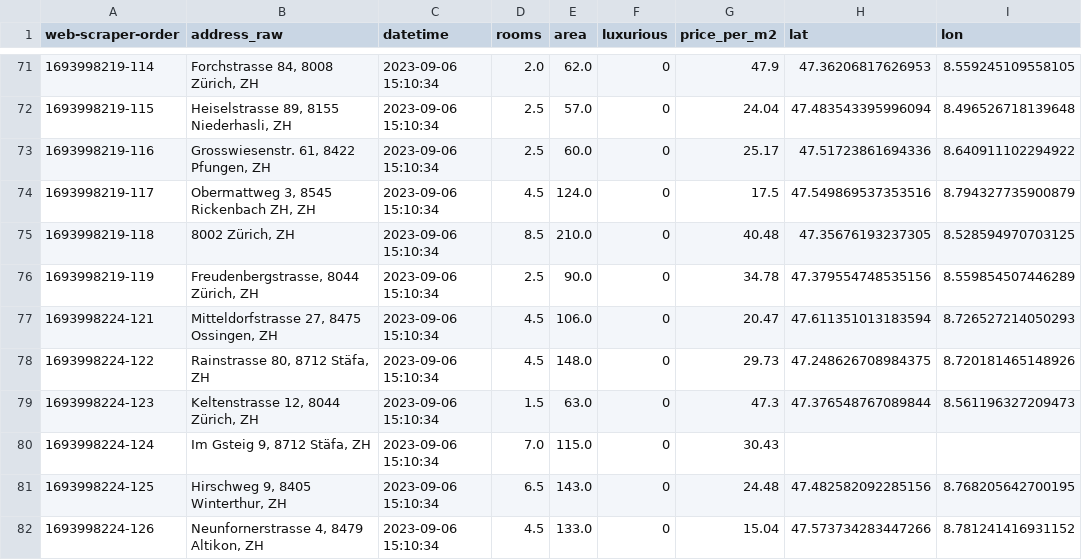
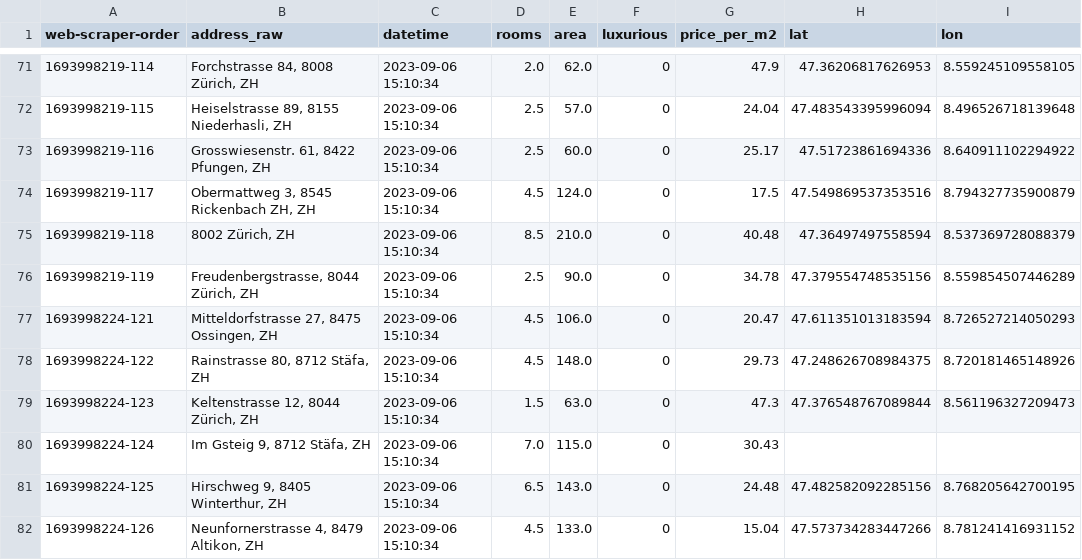
Before and after one commit to mario-gellrich-zhaw/data_analytics, a CSV file: Week_05/Geodata/apartments_data_geocoded.csv, drawn as a sheet; only a part is shown, gaps mark what is left out.

```diff
--- a/Week_05/Geodata/apartments_data_geocoded.csv
+++ b/Week_05/Geodata/apartments_data_geocoded.csv
@@ -74,3 +74,3 @@ web-scraper-order,address_raw,datetime,rooms,area,luxurious,price_per_m2,lat,lon
 1693998219-117,"Obermattweg 3, 8545 Rickenbach ZH, ZH",2023-09-06 15:10:34,4.5,124.0,0,17.5,47.549869537353516,8.794327735900879
-1693998219-118,"8002 Zürich, ZH",2023-09-06 15:10:34,8.5,210.0,0,40.48,47.35676193237305,8.528594970703125
+1693998219-118,"8002 Zürich, ZH",2023-09-06 15:10:34,8.5,210.0,0,40.48,47.36497497558594,8.537369728088379
 1693998219-119,"Freudenbergstrasse, 8044 Zürich, ZH",2023-09-06 15:10:34,2.5,90.0,0,34.78,47.379554748535156,8.559854507446289
```
Also changed, not shown: 5 other files.
